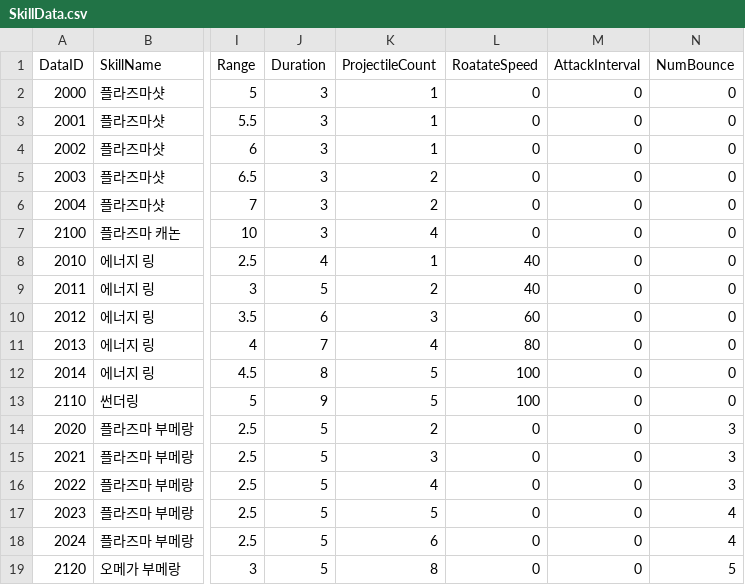
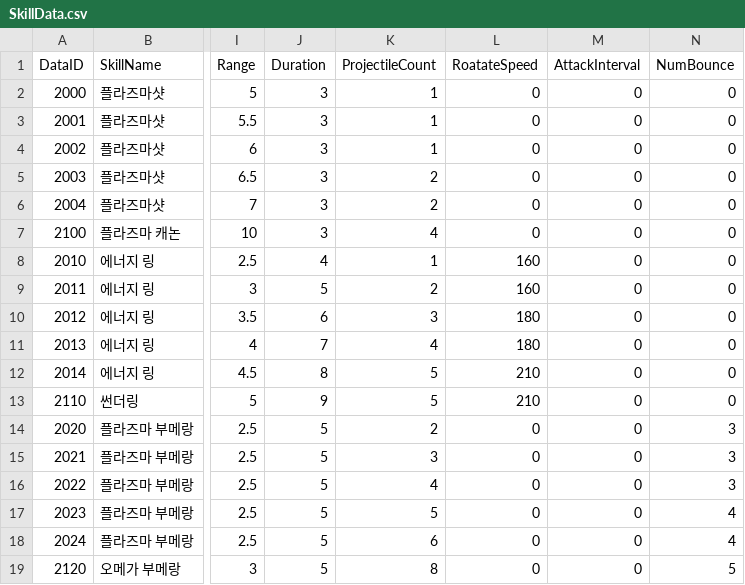
Before and after one commit to SongJiUk/likeTangTang, a CSV file: LikeTangTang/Assets/@Resources/Data/CSV/SkillData.csv, drawn as a sheet; only a part is shown, gaps mark what is left out; the diff names each change by its address in the sheet, - before the commit and + after, or states it on an @@ line.

Commit message:
회전공격 구현 완료(하나 이상으로 실험해봐야함)
TempCode 삭제하기, SkillBase virtual ActivateSkill확실하게 수정하기

```diff
--- a/LikeTangTang/Assets/@Resources/Data/CSV/SkillData.csv
+++ b/LikeTangTang/Assets/@Resources/Data/CSV/SkillData.csv
-L8:L9 (RoatateSpeed): 40
+L8:L9 (RoatateSpeed): 160
-L10 (RoatateSpeed): 60
+L10 (RoatateSpeed): 180
-L11 (RoatateSpeed): 80
+L11 (RoatateSpeed): 180
-L12:L13 (RoatateSpeed): 100
+L12:L13 (RoatateSpeed): 210
```
Also changed, not shown: 33 other files.
